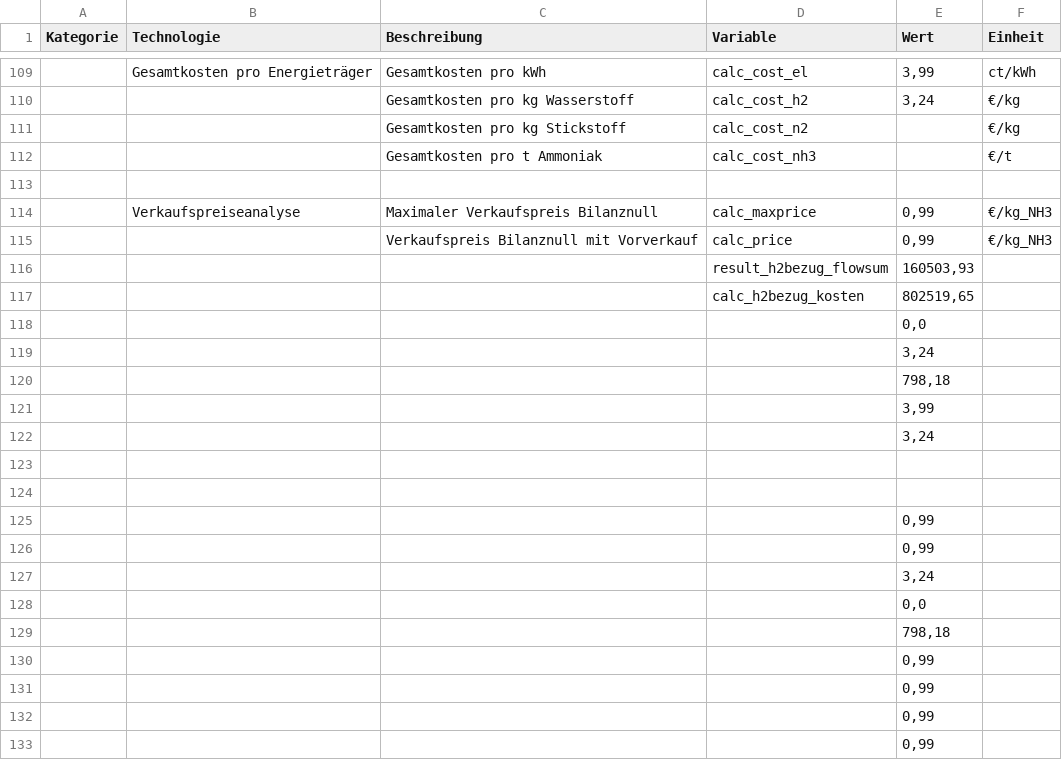
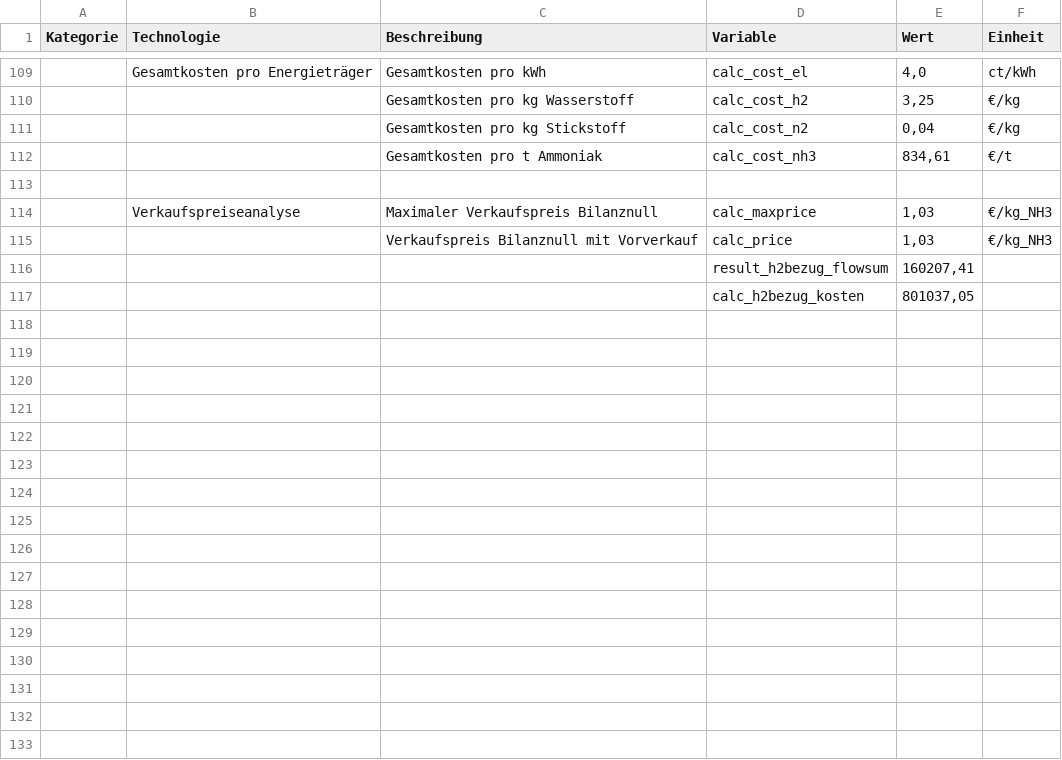
Before and after one commit to michaelheberl/FENES_P2X, a CSV file: Ammoniak/Ammoniak_Brownfield_H2_N2_Höchst/Ergebnisse.csv, drawn as a sheet; only a part is shown, gaps mark what is left out; removed rows and columns are numbered as before the commit, all else as after; the diff covers the shown part only; the diff names each change by its address in the sheet, - before the commit and + after, or states it on an @@ line.

```diff
--- a/Ammoniak/Ammoniak_Brownfield_H2_N2_Höchst/Ergebnisse.csv
+++ b/Ammoniak/Ammoniak_Brownfield_H2_N2_Höchst/Ergebnisse.csv
-E109 (Wert): 3,99
+E109 (Wert): 4,0
-E110 (Wert): 3,24
+E110 (Wert): 3,25
-E111 (Wert): (empty)
+E111 (Wert): 0,04
-E112 (Wert): (empty)
+E112 (Wert): 834,61
-E114:E115 (Wert): 0,99
+E114:E115 (Wert): 1,03
-row 116:  |  |  | result_h2bezug_flowsum | 160503,93
-row 117:  |  |  | calc_h2bezug_kosten | 802519,65
-row 118:  |  |  |  | 0,0
-row 119:  |  |  |  | 3,24
-row 120:  |  |  |  | 798,18
-row 121:  |  |  |  | 3,99
-row 122:  |  |  |  | 3,24
-row 116: (empty)
+row 116:  |  |  | result_h2bezug_flowsum | 160207,41
-row 117: (empty)
+row 117:  |  |  | calc_h2bezug_kosten | 801037,05
-row 125:  |  |  |  | 0,99
-row 126:  |  |  |  | 0,99
-row 127:  |  |  |  | 3,24
-row 128:  |  |  |  | 0,0
-row 129:  |  |  |  | 798,18
-row 130:  |  |  |  | 0,99
-row 131:  |  |  |  | 0,99
-row 132:  |  |  |  | 0,99
-row 133:  |  |  |  | 0,99
```
Also changed, not shown: 61 edited cells elsewhere in this file, Ammoniak/Ammoniak_Brownfield_H2_Höchst/Ergebnisse.csv, Ammoniak/Ammoniak_Brownfield_H2_N2_HB_Höchst/Ergebnisse.csv, 17 other files.
